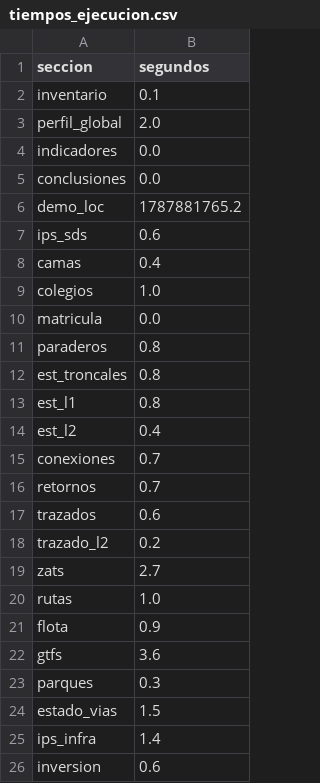
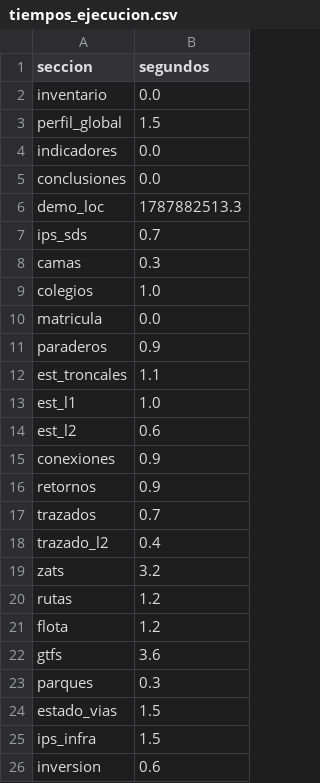
Before and after one commit to adansanchezc1-spec/DataJam_DataOlinguitos_Gen, a CSV file: reports/eda/tiempos_ejecucion.csv, drawn as a sheet.

```diff
--- a/reports/eda/tiempos_ejecucion.csv
+++ b/reports/eda/tiempos_ejecucion.csv
@@ -1,22 +1,22 @@
 seccion,segundos
-inventario,0.1
-perfil_global,2.0
+inventario,0.0
+perfil_global,1.5
 indicadores,0.0
 conclusiones,0.0
-demo_loc,1787881765.2
-ips_sds,0.6
-camas,0.4
+demo_loc,1787882513.3
+ips_sds,0.7
+camas,0.3
 colegios,1.0
 matricula,0.0
-paraderos,0.8
-est_troncales,0.8
-est_l1,0.8
-est_l2,0.4
-conexiones,0.7
-retornos,0.7
-trazados,0.6
-trazado_l2,0.2
-zats,2.7
-rutas,1.0
-flota,0.9
+paraderos,0.9
+est_troncales,1.1
+est_l1,1.0
+est_l2,0.6
+conexiones,0.9
+retornos,0.9
+trazados,0.7
+trazado_l2,0.4
+zats,3.2
+rutas,1.2
+flota,1.2
 gtfs,3.6
@@ -24,3 +24,3 @@ parques,0.3
 estado_vias,1.5
-ips_infra,1.4
+ips_infra,1.5
 inversion,0.6
```
Also changed, not shown: 16 other files.
